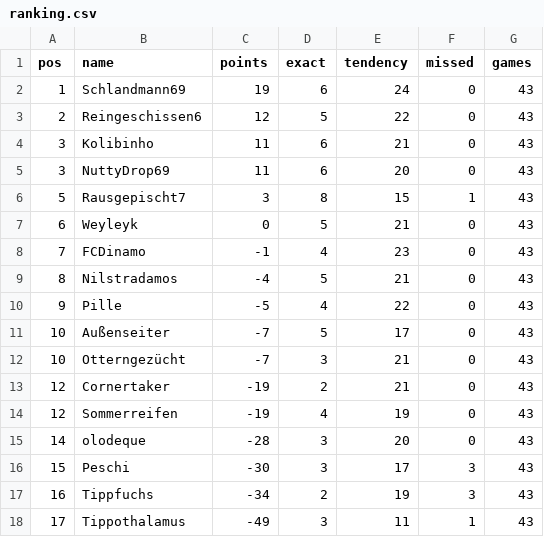
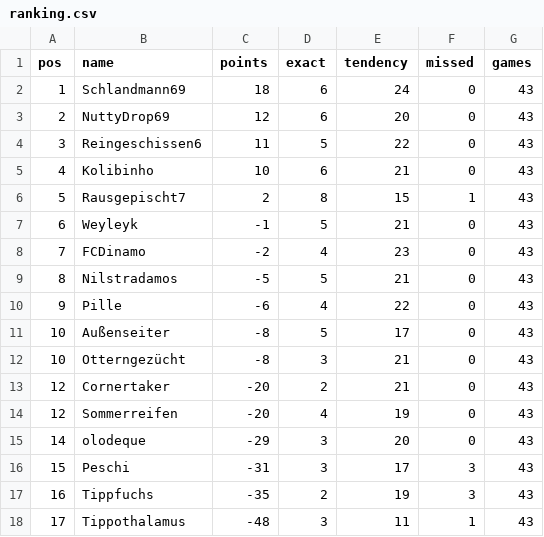
Before and after one commit to senickel/mexiko26-wertung, a CSV file: ranking.csv, drawn as a sheet.

Commit message:
update ranking

```diff
--- a/ranking.csv
+++ b/ranking.csv
@@ -1,18 +1,18 @@
 pos,name,points,exact,tendency,missed,games
-1,Schlandmann69,19,6,24,0,43
-2,Reingeschissen6,12,5,22,0,43
-3,Kolibinho,11,6,21,0,43
-3,NuttyDrop69,11,6,20,0,43
-5,Rausgepischt7,3,8,15,1,43
-6,Weyleyk,0,5,21,0,43
-7,FCDinamo,-1,4,23,0,43
-8,Nilstradamos,-4,5,21,0,43
-9,Pille,-5,4,22,0,43
-10,Außenseiter,-7,5,17,0,43
-10,Otterngezücht,-7,3,21,0,43
-12,Cornertaker,-19,2,21,0,43
-12,Sommerreifen,-19,4,19,0,43
-14,olodeque,-28,3,20,0,43
-15,Peschi,-30,3,17,3,43
-16,Tippfuchs,-34,2,19,3,43
-17,Tippothalamus,-49,3,11,1,43
+1,Schlandmann69,18,6,24,0,43
+2,NuttyDrop69,12,6,20,0,43
+3,Reingeschissen6,11,5,22,0,43
+4,Kolibinho,10,6,21,0,43
+5,Rausgepischt7,2,8,15,1,43
+6,Weyleyk,-1,5,21,0,43
+7,FCDinamo,-2,4,23,0,43
+8,Nilstradamos,-5,5,21,0,43
+9,Pille,-6,4,22,0,43
+10,Außenseiter,-8,5,17,0,43
+10,Otterngezücht,-8,3,21,0,43
+12,Cornertaker,-20,2,21,0,43
+12,Sommerreifen,-20,4,19,0,43
+14,olodeque,-29,3,20,0,43
+15,Peschi,-31,3,17,3,43
+16,Tippfuchs,-35,2,19,3,43
+17,Tippothalamus,-48,3,11,1,43
```
Also changed, not shown: 18 other files.
